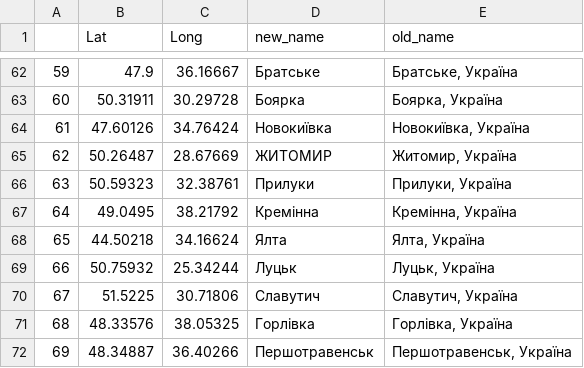
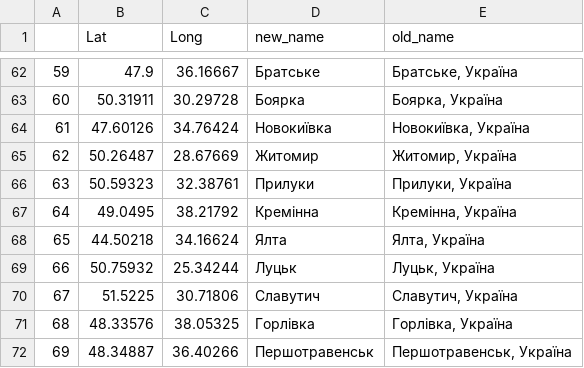
Before and after one commit to texty/bus_transit, a CSV file: data/final_coords_full_3.csv, drawn as a sheet; only a part is shown, gaps mark what is left out.

```diff
--- a/data/final_coords_full_3.csv
+++ b/data/final_coords_full_3.csv
@@ -64,3 +64,3 @@
 61,47.60126,34.76424,Новокиївка,"Новокиївка, Україна"
-62,50.26487,28.67669,ЖИТОМИР,"Житомир, Україна"
+62,50.26487,28.67669,Житомир,"Житомир, Україна"
 63,50.59323,32.38761,Прилуки,"Прилуки, Україна"
```
Also changed, not shown: 2 other files.
